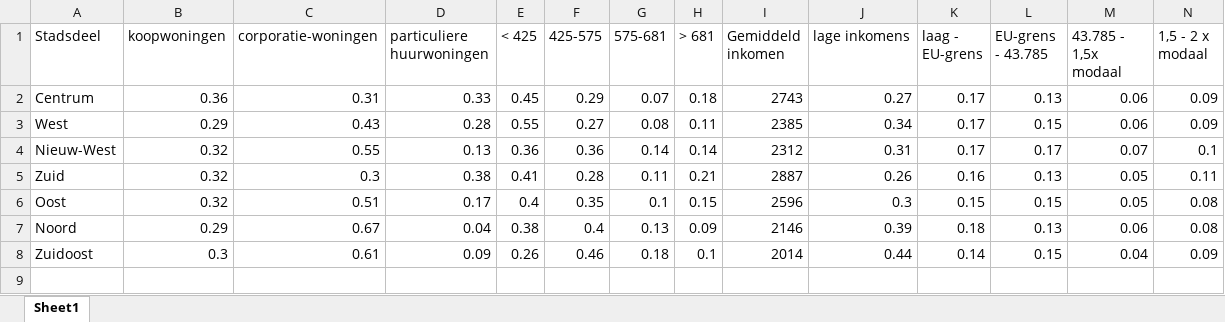
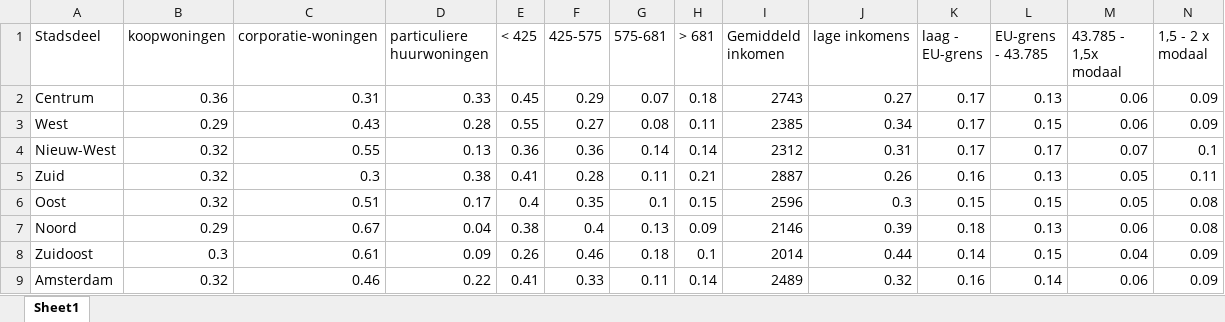
Before and after one commit to mariadaan/Project, an Excel workbook: code/data.xlsx, sheet Sheet1, drawn as a sheet; only a part is shown; values as stored, in another font and other column widths than the file's, no borders; rows hold the shown columns only; the diff names each change by its address in the sheet, - before the commit and + after, or states it on an @@ line.

```diff
--- a/code/data.xlsx (sheet Sheet1)
+++ b/code/data.xlsx (sheet Sheet1)
+row 9: Amsterdam | 0.32 | 0.46 | 0.22 | 0.41 | 0.33 | 0.11 | 0.14 | 2489 | 0.32 | 0.16 | 0.14 | 0.06 | 0.09
```
Also changed, not shown: 13 other files.
